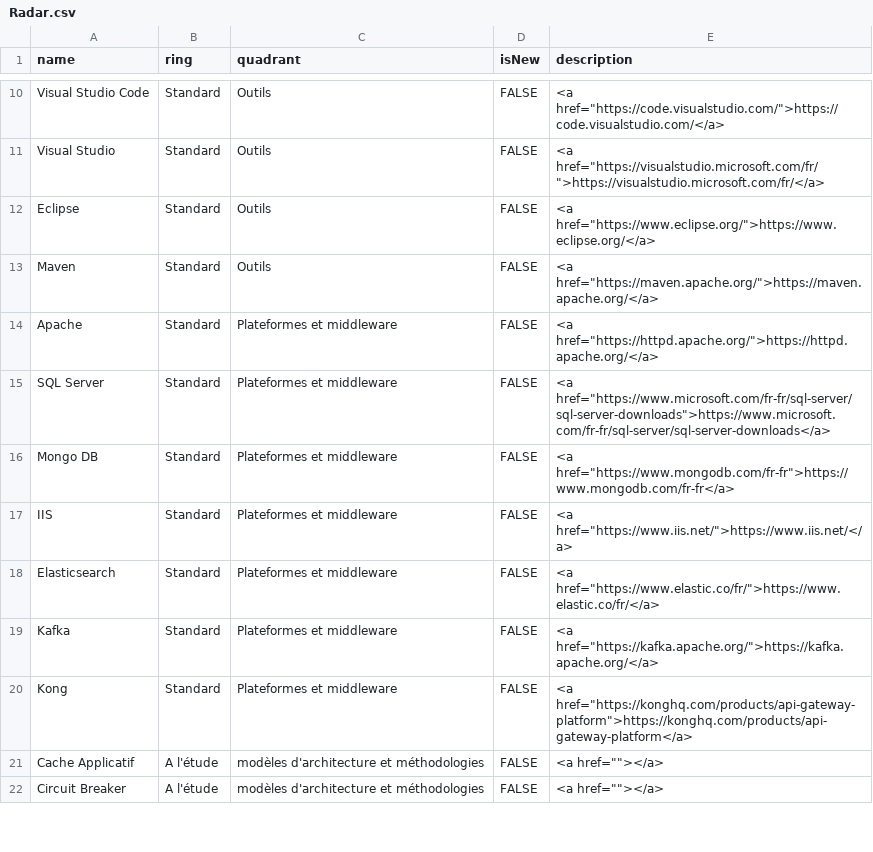
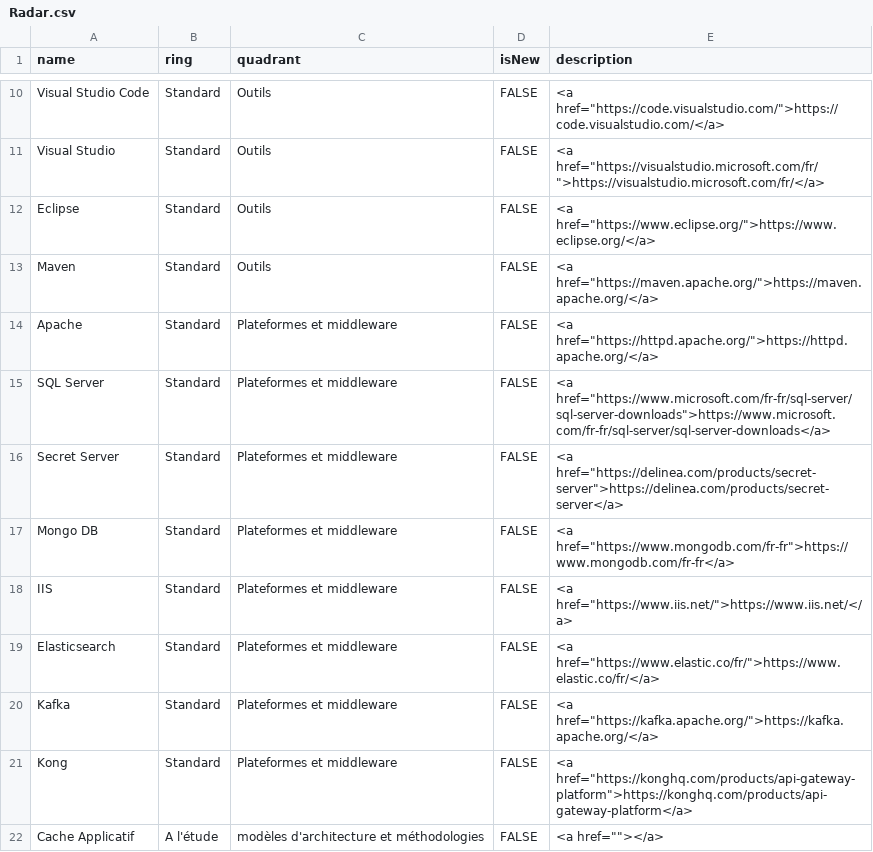
Before and after one commit to RenaudQuintin/RadarTechno, a CSV file: Radar.csv, drawn as a sheet; only a part is shown, gaps mark what is left out; the shorter side is filled out with more unchanged rows; the diff names each change by its address in the sheet, - before the commit and + after, or states it on an @@ line.

Commit message:
Ajout secret

```diff
--- a/Radar.csv
+++ b/Radar.csv
+row 16: Secret Server | Standard | Plateformes et middleware | FALSE | <a href="https://delinea.com/products/secret-server">https://delinea.com/products/secret-server</a>
```
